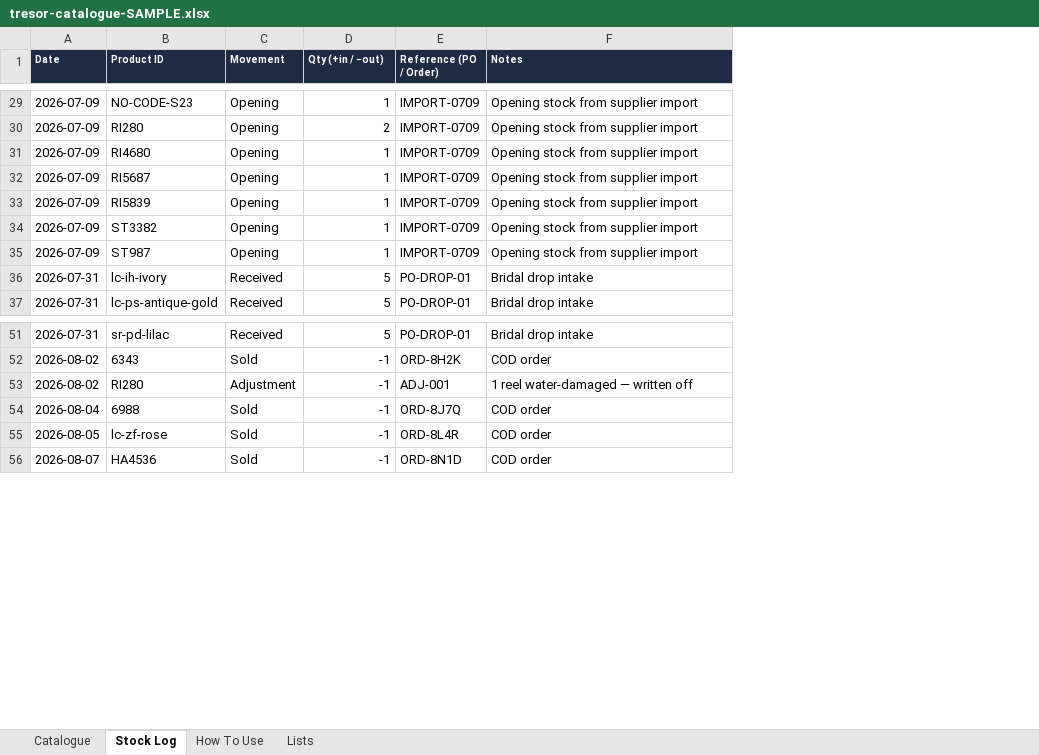
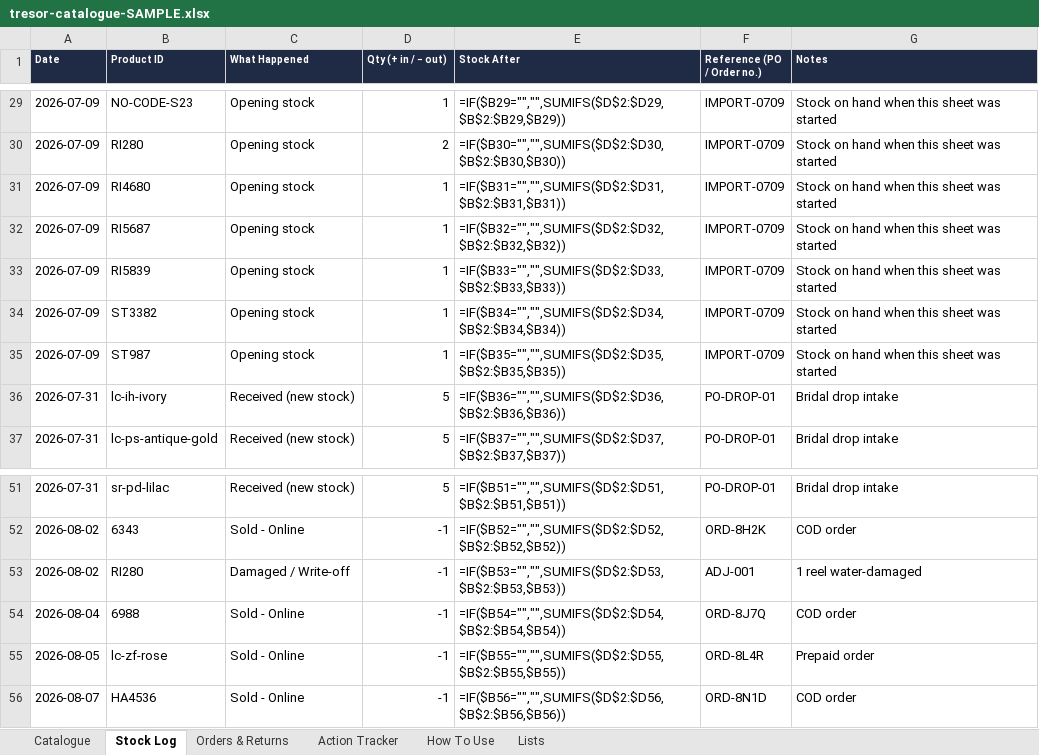
Before and after one commit to sumanthrb94-sudo/Tresor-Couture, an Excel workbook: docs/ops/tresor-catalogue-SAMPLE.xlsx, sheet Stock Log, drawn as a sheet; only a part is shown, gaps mark what is left out; values as stored, in another font and other column widths than the file's, no borders; formulas without a stored value are shown as written; removed rows and columns are numbered as before the commit, all else as after; the diff covers the shown part only; the diff names each change by its address in the sheet, - before the commit and + after, or states it on an @@ line.

```diff
--- a/docs/ops/tresor-catalogue-SAMPLE.xlsx (sheet Stock Log)
+++ b/docs/ops/tresor-catalogue-SAMPLE.xlsx (sheet Stock Log)
+sheet tab: Orders & Returns
+sheet tab: Action Tracker
-column C (Movement), rows 29-37: Opening | Opening | Opening | Opening | Opening | Opening | Opening | Received | Received; rows 51-56: Received | Sold | Adjustment | Sold | Sold | Sold
+column C (What Happened), rows 29-37: Opening stock | Opening stock | Opening stock | Opening stock | Opening stock | Opening stock | Opening stock | Received (new stock) | Received (new stock); rows 51-56: Received (new stock) | Sold - Online | Damaged / Write-off | Sold - Online | Sold - Online | Sold - Online
+column E (Stock After), rows 29-37: =IF($B29="","",SUMIFS($D$2:$D29,$B$2:$B29,$B29)) | =IF($B30="","",SUMIFS($D$2:$D30,$B$2:$B30,$B30)) | =IF($B31="","",SUMIFS($D$2:$D31,$B$2:$B31,$B31)) | =IF($B32="","",SUMIFS($D$2:$D32,$B$2:$B32,$B32)) | =IF($B33="","",SUMIFS($D$2:$D33,$B$2:$B33,$B33)) | =IF($B34="","",SUMIFS($D$2:$D34,$B$2:$B34,$B34)) | =IF($B35="","",SUMIFS($D$2:$D35,$B$2:$B35,$B35)) | =IF($B36="","",SUMIFS($D$2:$D36,$B$2:$B36,$B36)) | =IF($B37="","",SUMIFS($D$2:$D37,$B$2:$B37,$B37)); rows 51-56: =IF($B51="","",SUMIFS($D$2:$D51,$B$2:$B51,$B51)) | =IF($B52="","",SUMIFS($D$2:$D52,$B$2:$B52,$B52)) | =IF($B53="","",SUMIFS($D$2:$D53,$B$2:$B53,$B53)) | =IF($B54="","",SUMIFS($D$2:$D54,$B$2:$B54,$B54)) | =IF($B55="","",SUMIFS($D$2:$D55,$B$2:$B55,$B55)) | =IF($B56="","",SUMIFS($D$2:$D56,$B$2:$B56,$B56))
-D1: Qty (+in / −out)
+D1: Qty (+ in / − out)
-F1: Reference (PO / Order)
+F1: Reference (PO / Order no.)
-G29:G35 (Notes): Opening stock from supplier import
+G29:G35 (Notes): Stock on hand when this sheet was started
-G53 (Notes): 1 reel water-damaged — written off
+G53 (Notes): 1 reel water-damaged
-G55 (Notes): COD order
+G55 (Notes): Prepaid order
```
Also changed, not shown: 540 added rows and 27 edited cells elsewhere in this sheet, sheet How To Use, sheet Lists, docs/ops/tresor-catalogue-TEMPLATE.xlsx, 1 other file.
